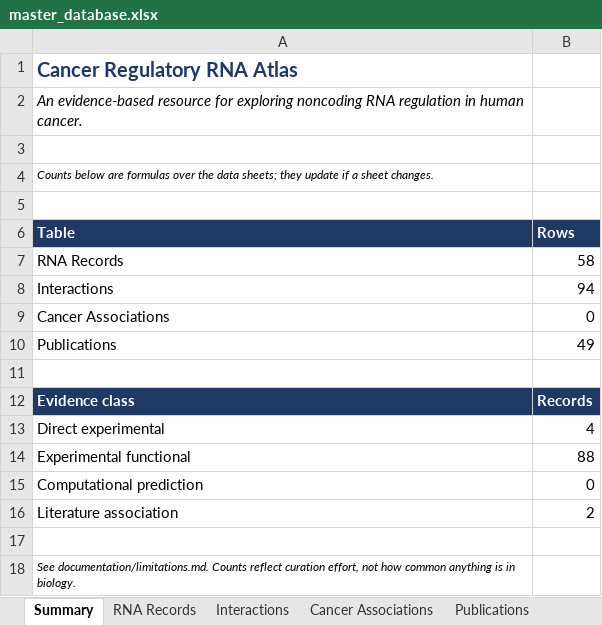
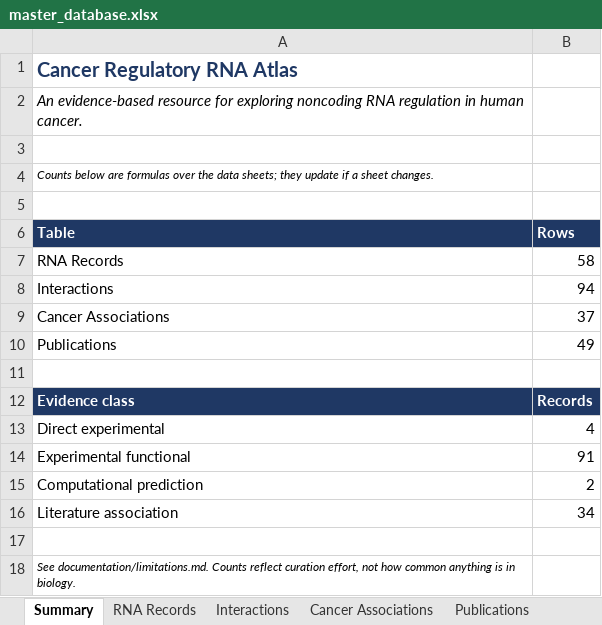
Before and after one commit to potenty/cancer-regulatory-rna-atlas, an Excel workbook: database/master_database.xlsx, sheet Summary, drawn as a sheet; values as stored, in another font and other column widths than the file's, no borders; the diff names each change by its address in the sheet, - before the commit and + after, or states it on an @@ line.

```diff
--- a/database/master_database.xlsx (sheet Summary)
+++ b/database/master_database.xlsx (sheet Summary)
-B9 (Rows): 0
+B9 (Rows): 37
-B14 (Rows): 88
+B14 (Rows): 91
-B15 (Rows): 0
+B15 (Rows): 2
-B16 (Rows): 2
+B16 (Rows): 34
```
Also changed, not shown: sheet Cancer Associations, sheet Publications, 10 other files.
